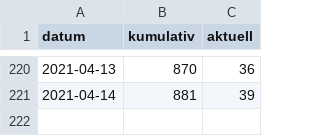
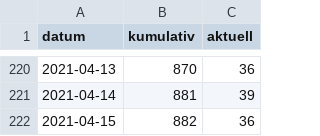
Before and after one commit to fxedel/vaterstetten-in-zahlen, a CSV file: data/lra-ebe-corona/fallzahlenVat.csv, drawn as a sheet; only a part is shown, gaps mark what is left out.

Commit message:
2021-04-15 corona update

```diff
--- a/data/lra-ebe-corona/fallzahlenVat.csv
+++ b/data/lra-ebe-corona/fallzahlenVat.csv
@@ -221 +221,2 @@
 2021-04-14,881,39
+2021-04-15,882,36
```
